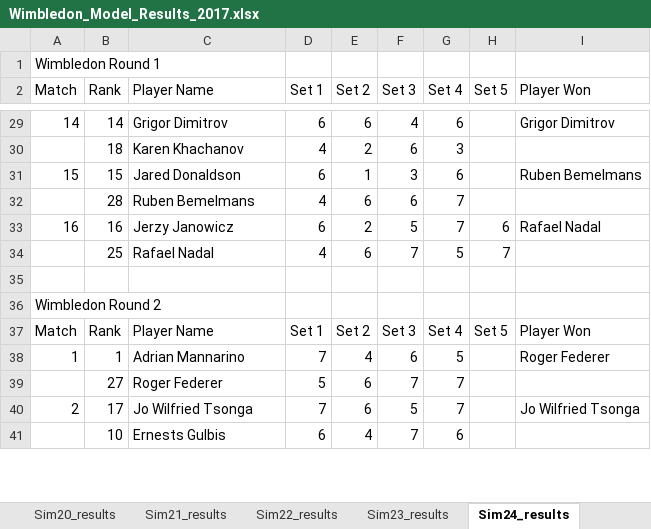
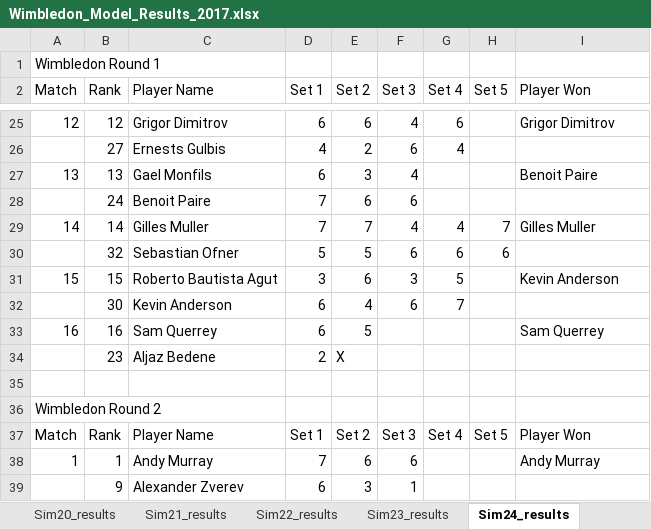
Before and after one commit to sriksrik7/SYS-611, an Excel workbook: Final Project/TennisModel/Wimbledon_Model_Results_2017.xlsx, sheet Sim24_results, drawn as a sheet; only a part is shown, gaps mark what is left out; values as stored, in another font and other column widths than the file's, no borders; removed rows and columns are numbered as before the commit, all else as after; the diff covers the shown part only; the diff names each change by its address in the sheet, - before the commit and + after, or states it on an @@ line.

```diff
--- a/Final Project/TennisModel/Wimbledon_Model_Results_2017.xlsx (sheet Sim24_results)
+++ b/Final Project/TennisModel/Wimbledon_Model_Results_2017.xlsx (sheet Sim24_results)
-A25 (Match): 14
+A25 (Match): 12
-B25 (Rank): 14
+B25 (Rank): 12
-B26 (Rank): 18
+B26 (Rank): 27
-C26 (Player Name): Karen Khachanov
+C26 (Player Name): Ernests Gulbis
-G26 (Set 4): 3
+G26 (Set 4): 4
+row 27: 13 | 13 | Gael Monfils | 6 | 3 | 4 |  |  | Benoit Paire
+row 28:  | 24 | Benoit Paire | 7 | 6 | 6
+row 29: 14 | 14 | Gilles Muller | 7 | 7 | 4 | 4 | 7 | Gilles Muller
+row 30:  | 32 | Sebastian Ofner | 5 | 5 | 6 | 6 | 6
-C31 (Player Name): Jared Donaldson
+C31 (Player Name): Roberto Bautista Agut
-D31 (Set 1): 6
+D31 (Set 1): 3
-E31 (Set 2): 1
+E31 (Set 2): 6
-G31 (Set 4): 6
+G31 (Set 4): 5
-I31 (Player Won): Ruben Bemelmans
+I31 (Player Won): Kevin Anderson
-row 32:  | 28 | Ruben Bemelmans | 4 | 6 | 6 | 7
+row 32:  | 30 | Kevin Anderson | 6 | 4 | 6 | 7
-C33 (Player Name): Jerzy Janowicz
+C33 (Player Name): Sam Querrey
-E33 (Set 2): 2
+E33 (Set 2): 5
-F33 (Set 3): 5
+F33 (Set 3): (empty)
-G33 (Set 4): 7
+G33 (Set 4): (empty)
-H33 (Set 5): 6
+H33 (Set 5): (empty)
-I33 (Player Won): Rafael Nadal
+I33 (Player Won): Sam Querrey
-row 34:  | 25 | Rafael Nadal | 4 | 6 | 7 | 5 | 7
+row 34:  | 23 | Aljaz Bedene | 2 | X
-C38 (Player Name): Adrian Mannarino
+C38 (Player Name): Andy Murray
-E38 (Set 2): 4
+E38 (Set 2): 6
-G38 (Set 4): 5
+G38 (Set 4): (empty)
-I38 (Player Won): Roger Federer
+I38 (Player Won): Andy Murray
-row 39:  | 27 | Roger Federer | 5 | 6 | 7 | 7
-row 40: 2 | 17 | Jo Wilfried Tsonga | 7 | 6 | 5 | 7 |  | Jo Wilfried Tsonga
-row 41:  | 10 | Ernests Gulbis | 6 | 4 | 7 | 6
+row 39:  | 9 | Alexander Zverev | 6 | 3 | 1
```
Also changed, not shown: 32 added rows, 34 removed rows and 81 edited cells elsewhere in this sheet, sheet Sim20_results, sheet Sim18_results, sheet Sim8_results, sheet Sim29_results, sheet Sim30_results, sheet Sim15_results, 24 more sheets, Final Project/TennisModel/Wimbledon_Model_Results_2018.xlsx, Final Project/TennisModel/Wimbledon_Model_Results_2019.xlsx, 2 other files.
